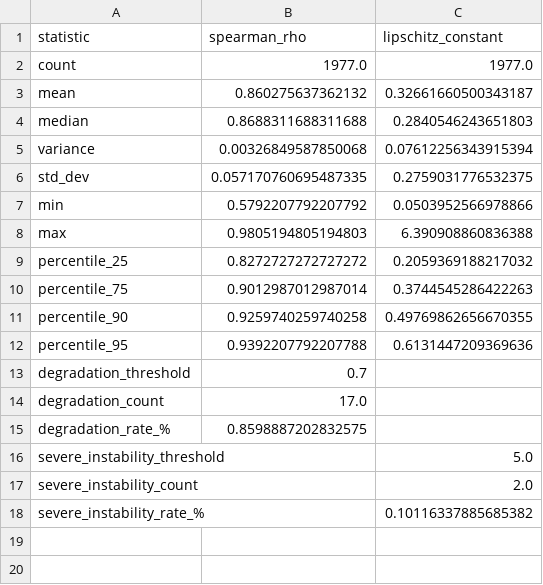
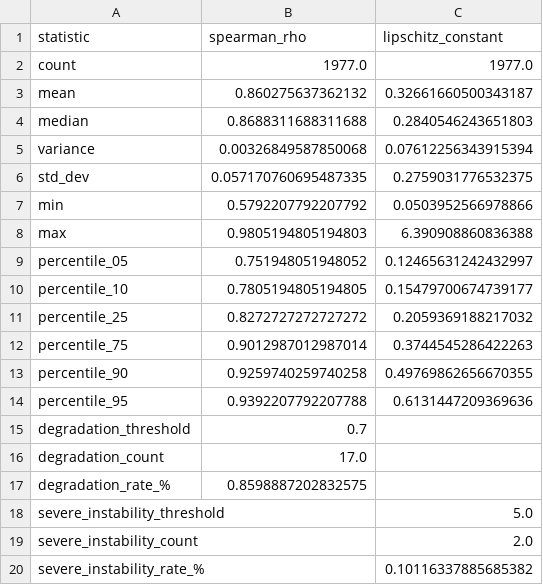
Before and after one commit to LudwigRoderich/diabetes-xai, a CSV file: outputs/results/xai/summary_lime_stability_ridge_neighborhood_xgb_full_val_anchor0.125_radius_0.35.csv, drawn as a sheet.

```diff
--- a/outputs/results/xai/summary_lime_stability_ridge_neighborhood_xgb_full_val_anchor0.125_radius_0.35.csv
+++ b/outputs/results/xai/summary_lime_stability_ridge_neighborhood_xgb_full_val_anchor0.125_radius_0.35.csv
@@ -8,2 +8,4 @@ min,0.5792207792207792,0.0503952566978866
 max,0.9805194805194803,6.390908860836388
+percentile_05,0.751948051948052,0.12465631242432997
+percentile_10,0.7805194805194805,0.15479700674739177
 percentile_25,0.8272727272727272,0.2059369188217032
```
Also changed, not shown: outputs/results/xai/summary_lime_stability_ridge_neighborhood_xgb_full_val_anchor0.075_radius_0.35.csv, outputs/results/xai/summary_lime_stability_ridge_neighborhood_xgb_full_val_anchor0.17_radius_0.35.csv, 8 other files.
